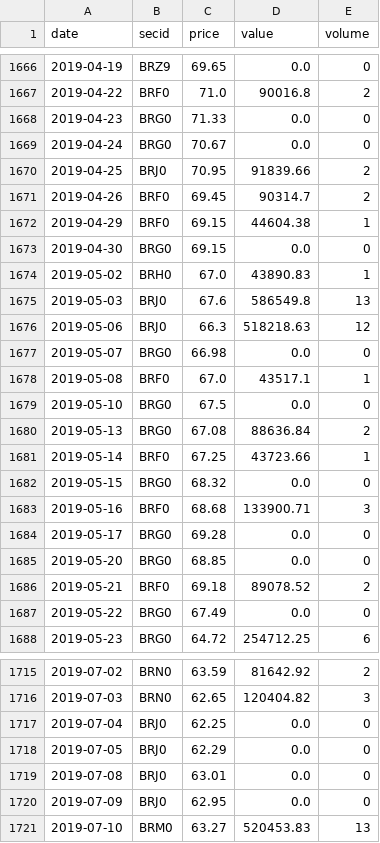
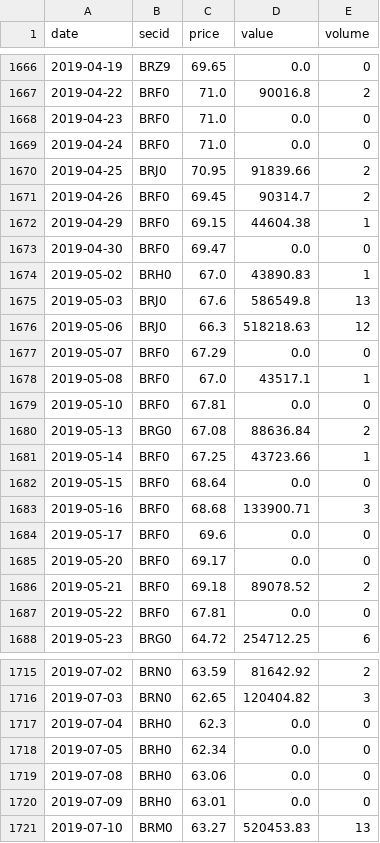
Before and after one commit to davidovaevgeshua-cloud/imoex-dashboard, a CSV file: data/brent_moex_raw.csv, drawn as a sheet; only a part is shown, gaps mark what is left out; the diff covers the shown part only.

```diff
--- a/data/brent_moex_raw.csv
+++ b/data/brent_moex_raw.csv
@@ -1667,4 +1667,4 @@ date,secid,price,value,volume
 2019-04-22,BRF0,71.0,90016.8,2
-2019-04-23,BRG0,71.33,0.0,0
-2019-04-24,BRG0,70.67,0.0,0
+2019-04-23,BRF0,71.0,0.0,0
+2019-04-24,BRF0,71.0,0.0,0
 2019-04-25,BRJ0,70.95,91839.66,2
@@ -1672,3 +1672,3 @@ date,secid,price,value,volume
 2019-04-29,BRF0,69.15,44604.38,1
-2019-04-30,BRG0,69.15,0.0,0
+2019-04-30,BRF0,69.47,0.0,0
 2019-05-02,BRH0,67.0,43890.83,1
@@ -1676,13 +1676,13 @@ date,secid,price,value,volume
 2019-05-06,BRJ0,66.3,518218.63,12
-2019-05-07,BRG0,66.98,0.0,0
+2019-05-07,BRF0,67.29,0.0,0
 2019-05-08,BRF0,67.0,43517.1,1
-2019-05-10,BRG0,67.5,0.0,0
+2019-05-10,BRF0,67.81,0.0,0
 2019-05-13,BRG0,67.08,88636.84,2
 2019-05-14,BRF0,67.25,43723.66,1
-2019-05-15,BRG0,68.32,0.0,0
+2019-05-15,BRF0,68.64,0.0,0
 2019-05-16,BRF0,68.68,133900.71,3
-2019-05-17,BRG0,69.28,0.0,0
-2019-05-20,BRG0,68.85,0.0,0
+2019-05-17,BRF0,69.6,0.0,0
+2019-05-20,BRF0,69.17,0.0,0
 2019-05-21,BRF0,69.18,89078.52,2
-2019-05-22,BRG0,67.49,0.0,0
+2019-05-22,BRF0,67.81,0.0,0
 2019-05-23,BRG0,64.72,254712.25,6
@@ -1716,6 +1716,6 @@ date,secid,price,value,volume
 2019-07-03,BRN0,62.65,120404.82,3
-2019-07-04,BRJ0,62.25,0.0,0
-2019-07-05,BRJ0,62.29,0.0,0
-2019-07-08,BRJ0,63.01,0.0,0
-2019-07-09,BRJ0,62.95,0.0,0
+2019-07-04,BRH0,62.3,0.0,0
+2019-07-05,BRH0,62.34,0.0,0
+2019-07-08,BRH0,63.06,0.0,0
+2019-07-09,BRH0,63.01,0.0,0
 2019-07-10,BRM0,63.27,520453.83,13
```
Also changed, not shown: 74 edited cells elsewhere in this file, data/backtest_positions.csv, data/expanding_model.csv, 15 other files.
